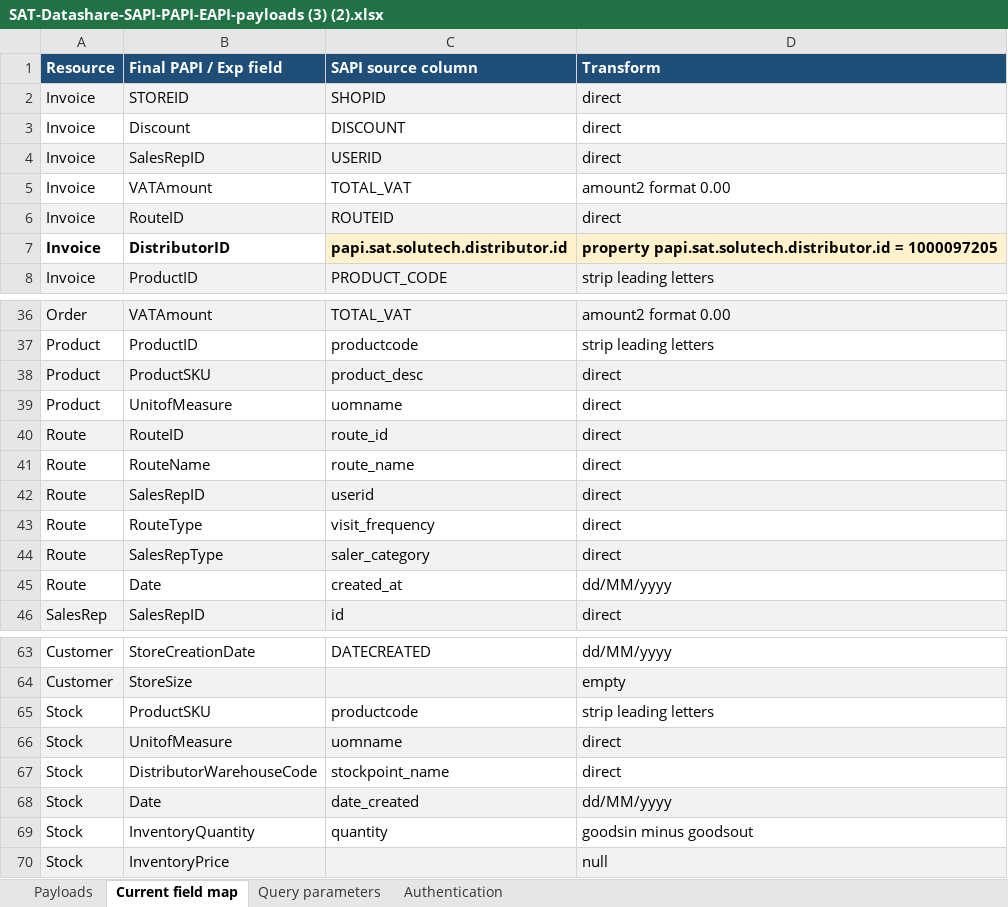
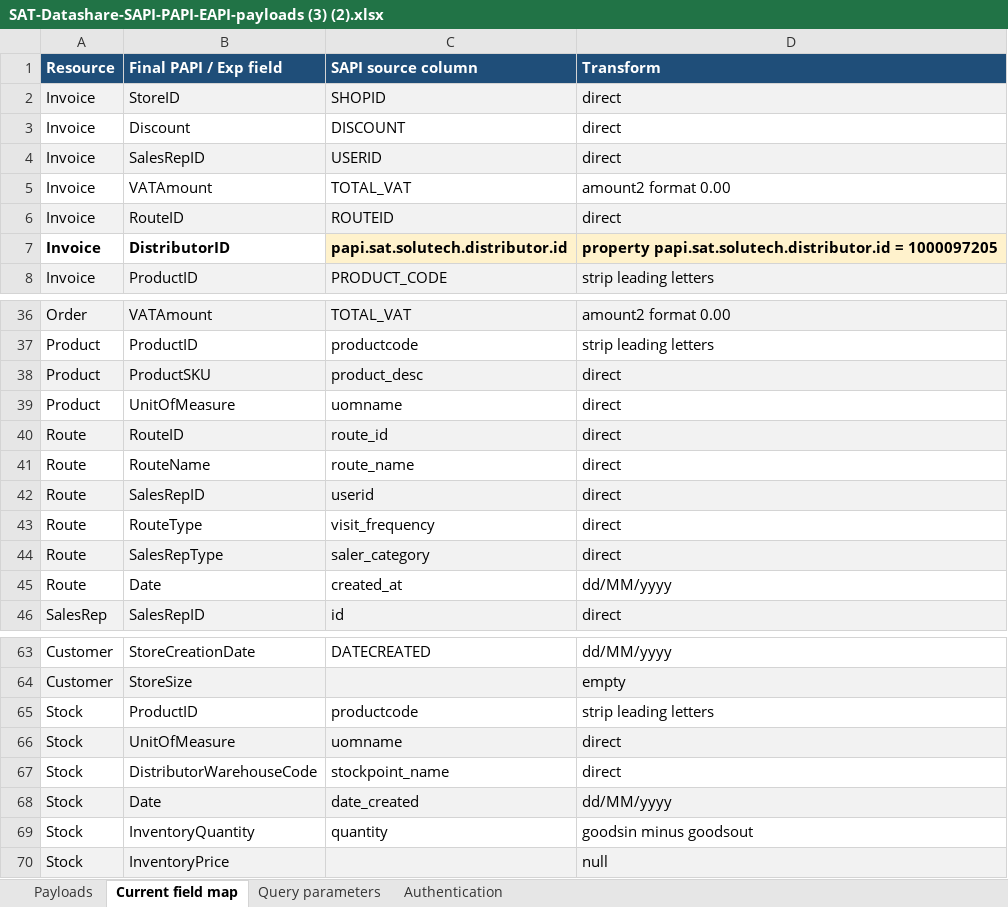
Before and after one commit to soniarun532-rgb/arun, an Excel workbook: postman/SAT-Datashare-SAPI-PAPI-EAPI-payloads (3) (2).xlsx, sheet Current field map, drawn as a sheet; only a part is shown, gaps mark what is left out; values as stored, in another font and other column widths than the file's, no borders; the diff names each change by its address in the sheet, - before the commit and + after, or states it on an @@ line.

```diff
--- a/postman/SAT-Datashare-SAPI-PAPI-EAPI-payloads (3) (2).xlsx (sheet Current field map)
+++ b/postman/SAT-Datashare-SAPI-PAPI-EAPI-payloads (3) (2).xlsx (sheet Current field map)
-B2 (Final PAPI / Exp field): STOREID
+B2 (Final PAPI / Exp field): StoreID
-B39 (Final PAPI / Exp field): UnitofMeasure
+B39 (Final PAPI / Exp field): UnitOfMeasure
-B65 (Final PAPI / Exp field): ProductSKU
+B65 (Final PAPI / Exp field): ProductID
-B66 (Final PAPI / Exp field): UnitofMeasure
+B66 (Final PAPI / Exp field): UnitOfMeasure
```
Also changed, not shown: sheet Payloads, sheet Query parameters, mapping/SAT-Datashare-SAPI-PAPI-EAPI-payloads.xlsx, 2 other files.
